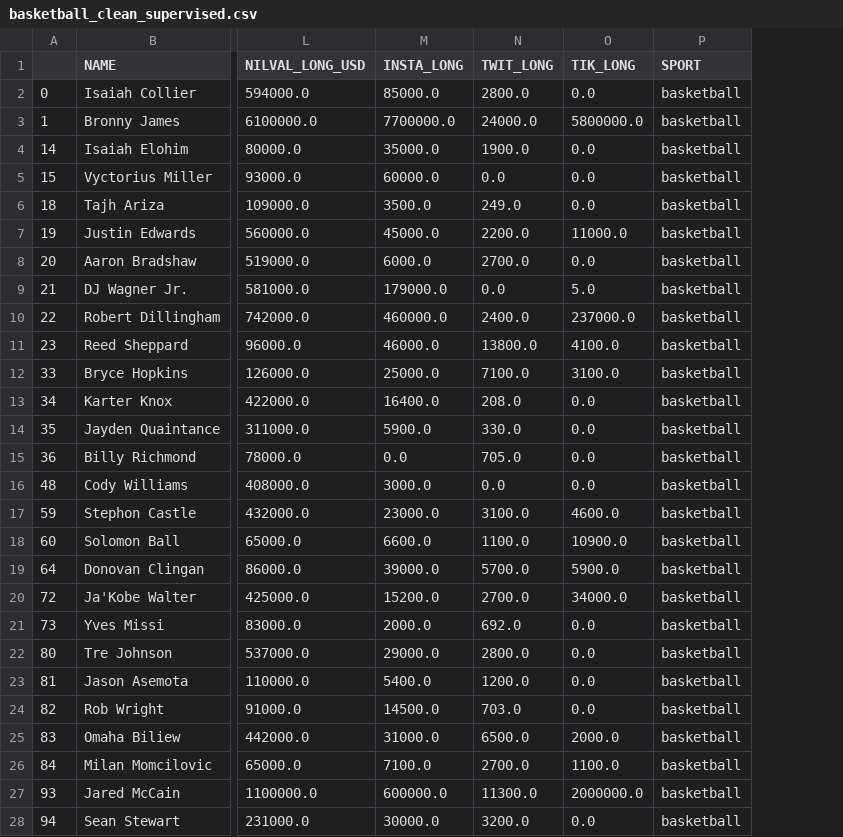
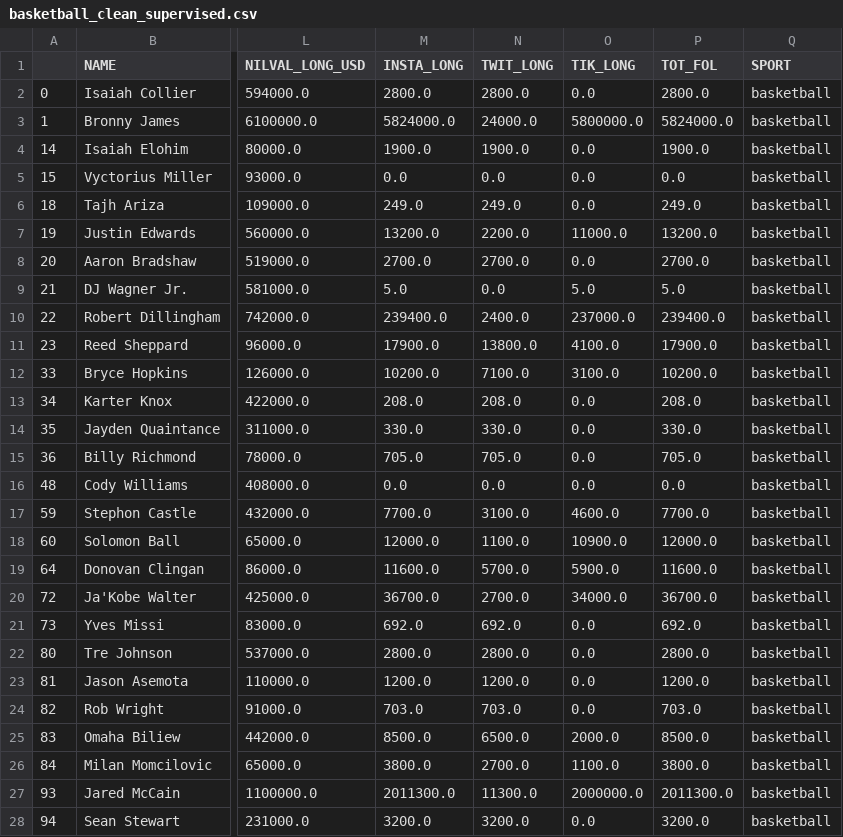
Before and after one commit to mvizzini951/MS2_NIL, a CSV file: cleaned_files/basketball_clean_supervised.csv, drawn as a sheet; only a part is shown, gaps mark what is left out; the diff covers the shown part only; the diff names each change by its address in the sheet, - before the commit and + after, or states it on an @@ line.

```diff
--- a/cleaned_files/basketball_clean_supervised.csv
+++ b/cleaned_files/basketball_clean_supervised.csv
+column P (TOT_FOL), rows 2-28: 2800.0 | 5824000.0 | 1900.0 | 0.0 | 249.0 | 13200.0 | 2700.0 | 5.0 | 239400.0 | 17900.0 | 10200.0 | 208.0 | 330.0 | 705.0 | 0.0 | 7700.0 | 12000.0 | 11600.0 | 36700.0 | 692.0 | 2800.0 | 1200.0 | 703.0 | 8500.0 | 3800.0 | 2011300.0 | 3200.0
-M2 (INSTA_LONG): 85000.0
+M2 (INSTA_LONG): 2800.0
-M3 (INSTA_LONG): 7700000.0
+M3 (INSTA_LONG): 5824000.0
-M4 (INSTA_LONG): 35000.0
+M4 (INSTA_LONG): 1900.0
-M5 (INSTA_LONG): 60000.0
+M5 (INSTA_LONG): 0.0
-M6 (INSTA_LONG): 3500.0
+M6 (INSTA_LONG): 249.0
-M7 (INSTA_LONG): 45000.0
+M7 (INSTA_LONG): 13200.0
-M8 (INSTA_LONG): 6000.0
+M8 (INSTA_LONG): 2700.0
-M9 (INSTA_LONG): 179000.0
+M9 (INSTA_LONG): 5.0
-M10 (INSTA_LONG): 460000.0
+M10 (INSTA_LONG): 239400.0
-M11 (INSTA_LONG): 46000.0
+M11 (INSTA_LONG): 17900.0
-M12 (INSTA_LONG): 25000.0
+M12 (INSTA_LONG): 10200.0
-M13 (INSTA_LONG): 16400.0
+M13 (INSTA_LONG): 208.0
-M14 (INSTA_LONG): 5900.0
+M14 (INSTA_LONG): 330.0
-M15 (INSTA_LONG): 0.0
+M15 (INSTA_LONG): 705.0
-M16 (INSTA_LONG): 3000.0
+M16 (INSTA_LONG): 0.0
-M17 (INSTA_LONG): 23000.0
+M17 (INSTA_LONG): 7700.0
-M18 (INSTA_LONG): 6600.0
+M18 (INSTA_LONG): 12000.0
-M19 (INSTA_LONG): 39000.0
+M19 (INSTA_LONG): 11600.0
-M20 (INSTA_LONG): 15200.0
+M20 (INSTA_LONG): 36700.0
-M21 (INSTA_LONG): 2000.0
+M21 (INSTA_LONG): 692.0
-M22 (INSTA_LONG): 29000.0
+M22 (INSTA_LONG): 2800.0
-M23 (INSTA_LONG): 5400.0
+M23 (INSTA_LONG): 1200.0
-M24 (INSTA_LONG): 14500.0
+M24 (INSTA_LONG): 703.0
-M25 (INSTA_LONG): 31000.0
+M25 (INSTA_LONG): 8500.0
-M26 (INSTA_LONG): 7100.0
+M26 (INSTA_LONG): 3800.0
-M27 (INSTA_LONG): 600000.0
+M27 (INSTA_LONG): 2011300.0
-M28 (INSTA_LONG): 30000.0
+M28 (INSTA_LONG): 3200.0
```
Also changed, not shown: 2 added rows and 108 edited cells elsewhere in this file, cleaned_files/basketball_clean_unsupervised.csv, 5 other files.
